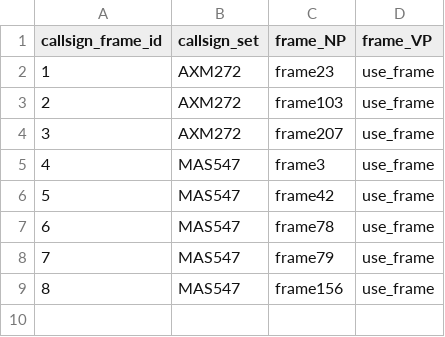
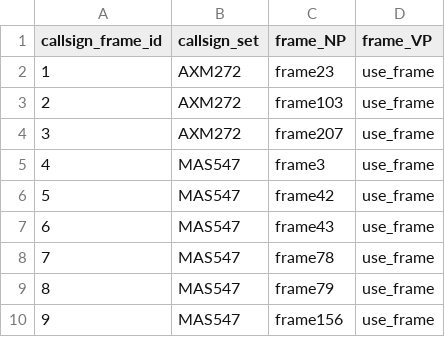
Before and after one commit to zai627/KG2, a CSV file: callsignandframe.csv, drawn as a sheet; addresses are those after the commit; the diff names each change by its address in the sheet, - before the commit and + after, or states it on an @@ line.

Commit message:
Update callsignandframe.csv

```diff
--- a/callsignandframe.csv
+++ b/callsignandframe.csv
+row 7: 6 | MAS547 | frame43 | use_frame
@@ column A (callsign_frame_id) renumbered from row 8 down @@
```
